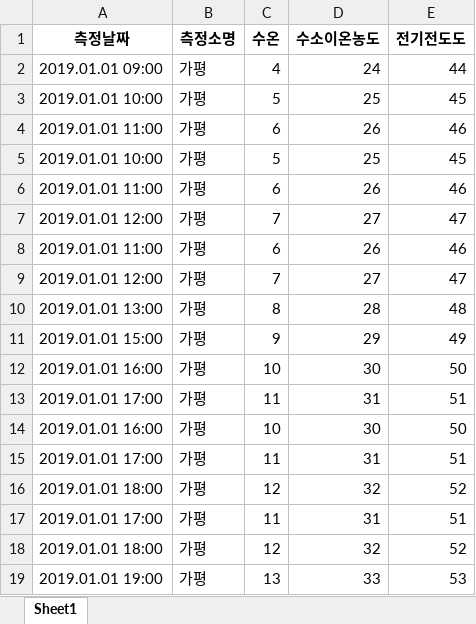
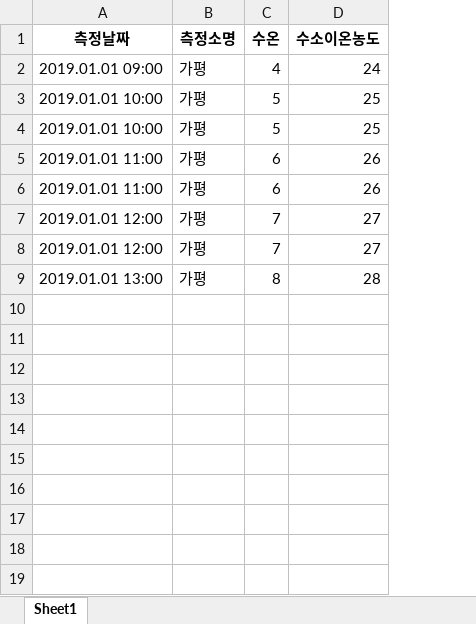
Before and after one commit to h4ppyy/my-jupyter, an Excel workbook: water_quality_prediction/output/output.xlsx, sheet Sheet1, drawn as a sheet; values as stored, in another font and other column widths than the file's, no borders; removed rows and columns are numbered as before the commit, all else as after; the diff names each change by its address in the sheet, - before the commit and + after, or states it on an @@ line.

```diff
--- a/water_quality_prediction/output/output.xlsx (sheet Sheet1)
+++ b/water_quality_prediction/output/output.xlsx (sheet Sheet1)
-column E (전기전도도), rows 2-3: 44 | 45; rows 5-6: 45 | 46; rows 8-10: 46 | 47 | 48
-row 4: 2019.01.01 11:00 | 가평 | 6 | 26 | 46
@@ row 7 moved to row 8: 2019.01.01 12:00 @@
-row 11: 2019.01.01 15:00 | 가평 | 9 | 29 | 49
-row 12: 2019.01.01 16:00 | 가평 | 10 | 30 | 50
-row 13: 2019.01.01 17:00 | 가평 | 11 | 31 | 51
-row 14: 2019.01.01 16:00 | 가평 | 10 | 30 | 50
-row 15: 2019.01.01 17:00 | 가평 | 11 | 31 | 51
-row 16: 2019.01.01 18:00 | 가평 | 12 | 32 | 52
-row 17: 2019.01.01 17:00 | 가평 | 11 | 31 | 51
-row 18: 2019.01.01 18:00 | 가평 | 12 | 32 | 52
-row 19: 2019.01.01 19:00 | 가평 | 13 | 33 | 53
```
Also changed, not shown: 5 other files.
